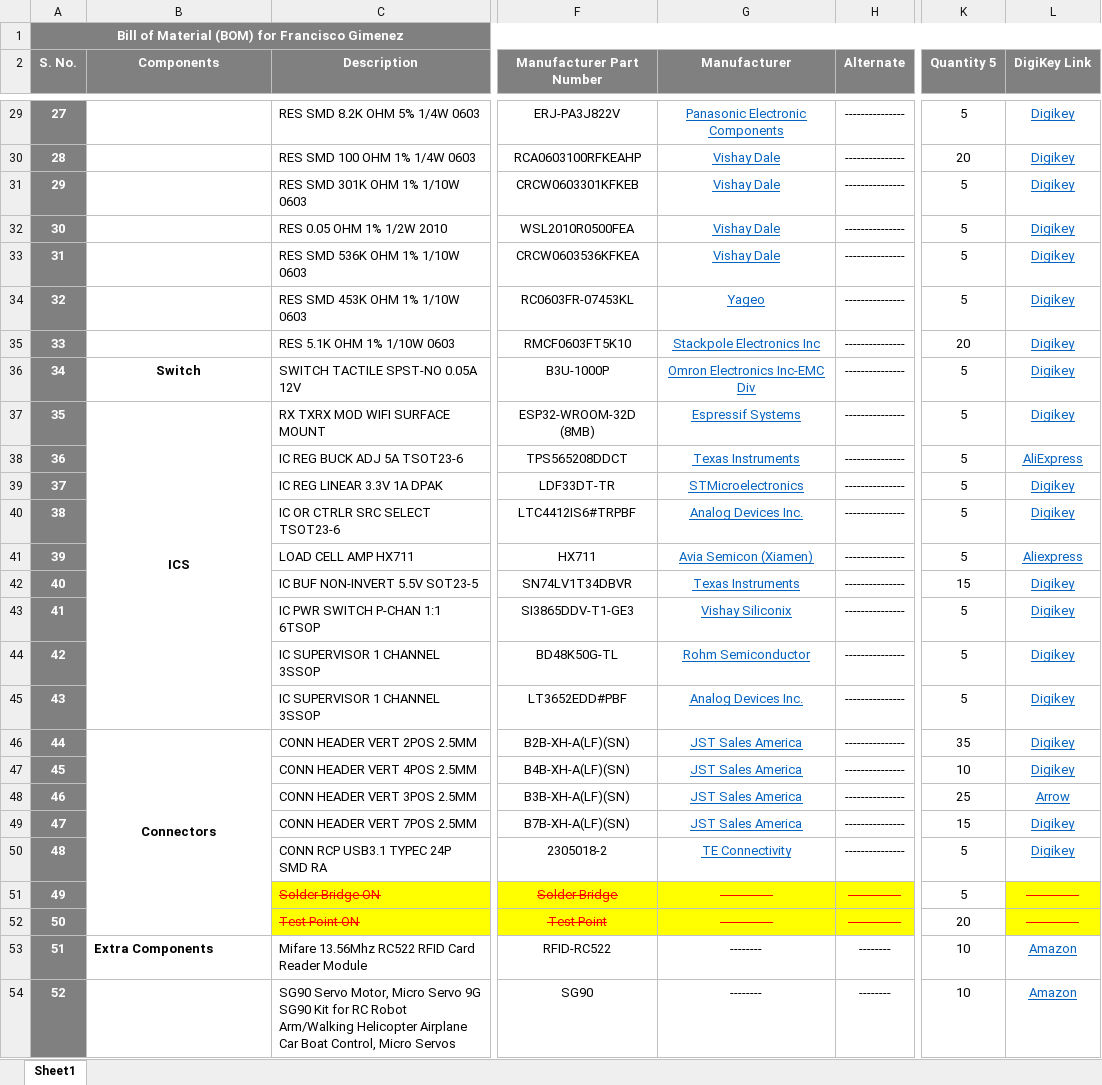
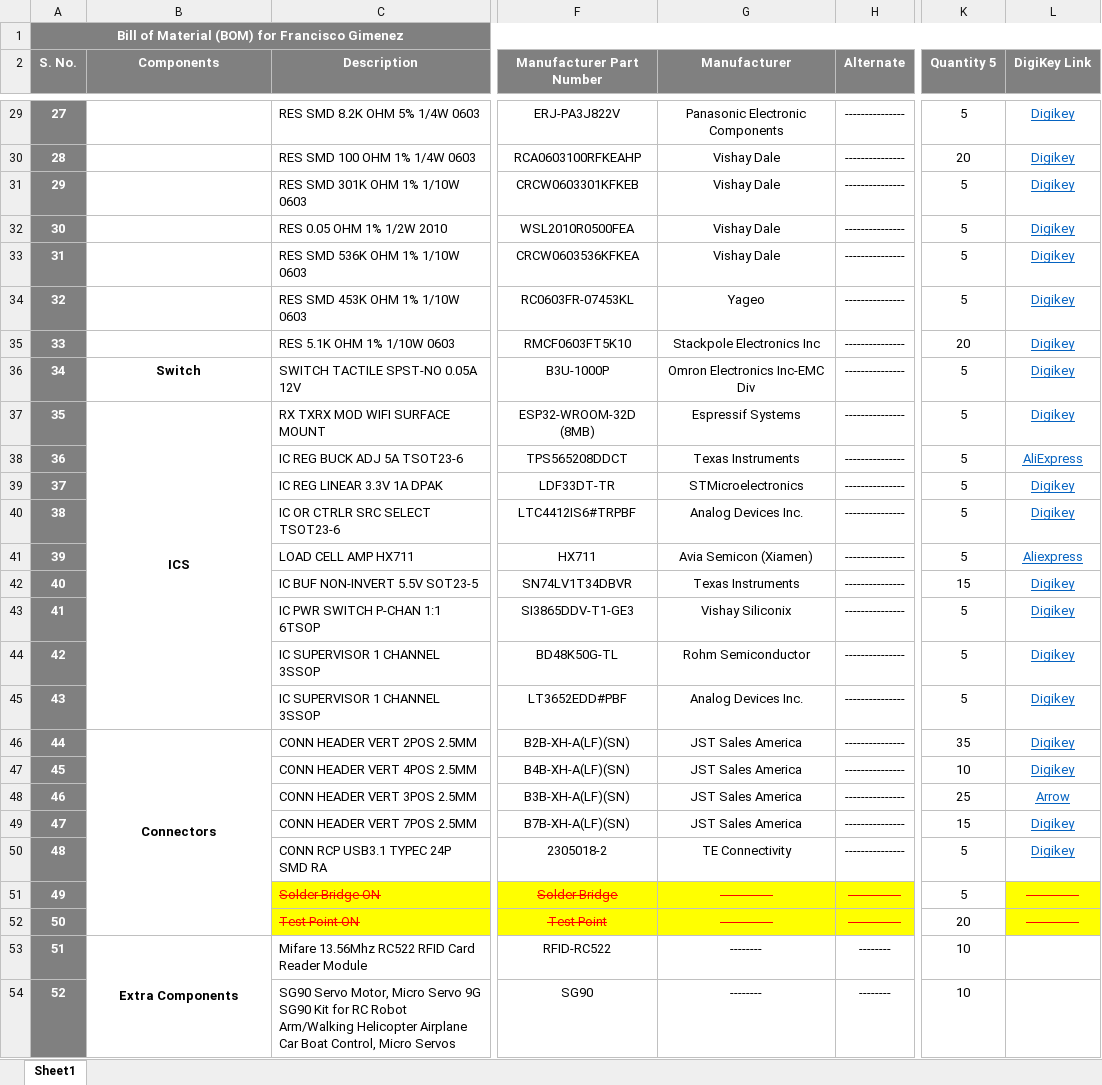
Before and after one commit to eSpark-Backup/franciscogimenez-hcdshardware, an Excel workbook: Documents/Deliverables/BOM/Digikey_BOM.xlsx, sheet Sheet1, drawn as a sheet; only a part is shown, gaps mark what is left out; values as stored, in another font and other column widths than the file's, no borders; conditional formats not drawn; the diff covers the shown part only; the diff names each change by its address in the sheet, - before the commit and + after, or states it on an @@ line.

```diff
--- a/Documents/Deliverables/BOM/Digikey_BOM.xlsx (sheet Sheet1)
+++ b/Documents/Deliverables/BOM/Digikey_BOM.xlsx (sheet Sheet1)
@@ G29:G50 underline: on → off, text colour: #0563C1 → black @@
-B53 alignment: left
+B53 alignment: center
+B53:B56 merged
-L53:L54 (DigiKey Link): Amazon
+L53:L54 (DigiKey Link): (empty)
```
Also changed, not shown: 1 added row, 1 removed row, 12 edited cells, cell formats and merged cells elsewhere in this sheet, Documents/Deliverables/BOM/LCSC_BOM.xlsx.
